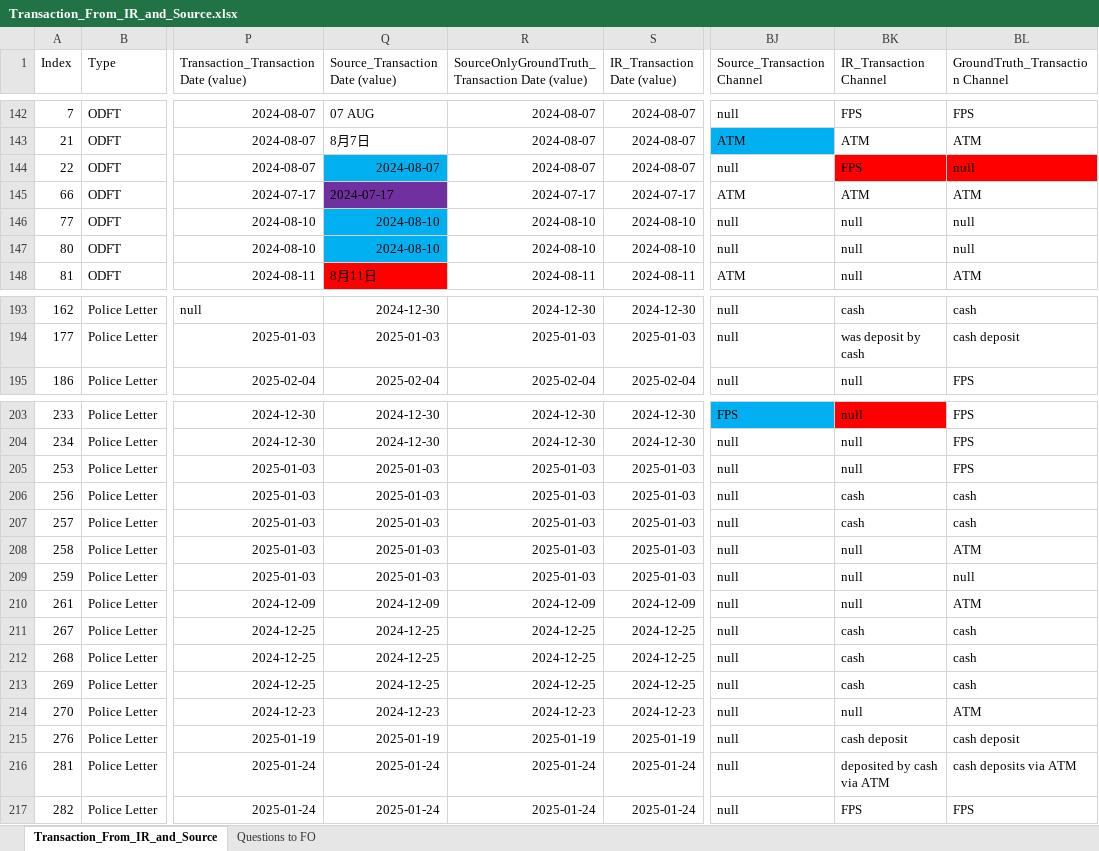
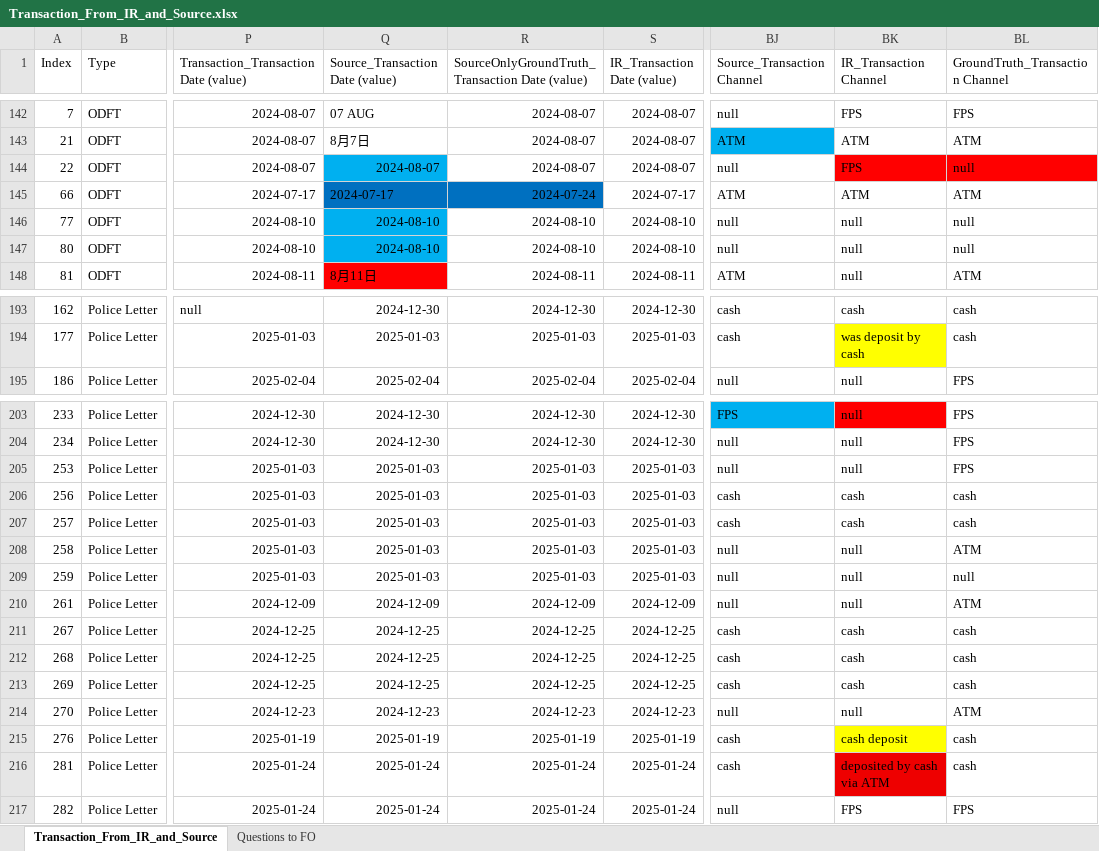
Before and after one commit to michaelfong2017/hase-scripts, an Excel workbook: Input Data Summary/Transaction_From_IR_and_Source.xlsx, sheet Transaction_From_IR_and_Source, drawn as a sheet; only a part is shown, gaps mark what is left out; values as stored, in another font and other column widths than the file's, no borders; the diff covers the shown part only; the diff names each change by its address in the sheet, - before the commit and + after, or states it on an @@ line.

```diff
--- a/Input Data Summary/Transaction_From_IR_and_Source.xlsx (sheet Transaction_From_IR_and_Source)
+++ b/Input Data Summary/Transaction_From_IR_and_Source.xlsx (sheet Transaction_From_IR_and_Source)
-Q145 fill: #7030A0
+Q145 fill: #0070C0
-R145: 2024-07-17
+R145: 2024-07-24
-R145 fill: none
+R145 fill: #0070C0
-BJ193:BJ194 (Source_Transaction Channel): null
+BJ193:BJ194 (Source_Transaction Channel): cash
-BK194 fill: none
+BK194 fill: #FFFF00
-BL194 (GroundTruth_Transaction Channel): cash deposit
+BL194 (GroundTruth_Transaction Channel): cash
-BJ206:BJ207 (Source_Transaction Channel): null
+BJ206:BJ207 (Source_Transaction Channel): cash
-BJ211:BJ213 (Source_Transaction Channel): null
+BJ211:BJ213 (Source_Transaction Channel): cash
-BJ215:BJ216 (Source_Transaction Channel): null
+BJ215:BJ216 (Source_Transaction Channel): cash
-BK215 fill: none
+BK215 fill: #FFFF00
-BL215 (GroundTruth_Transaction Channel): cash deposit
+BL215 (GroundTruth_Transaction Channel): cash
-BK216 fill: none
+BK216 fill: #EE0000
-BL216 (GroundTruth_Transaction Channel): cash deposits via ATM
+BL216 (GroundTruth_Transaction Channel): cash
```
Also changed, not shown: 15 edited cells and cell formats elsewhere in this sheet, 24 other files.
